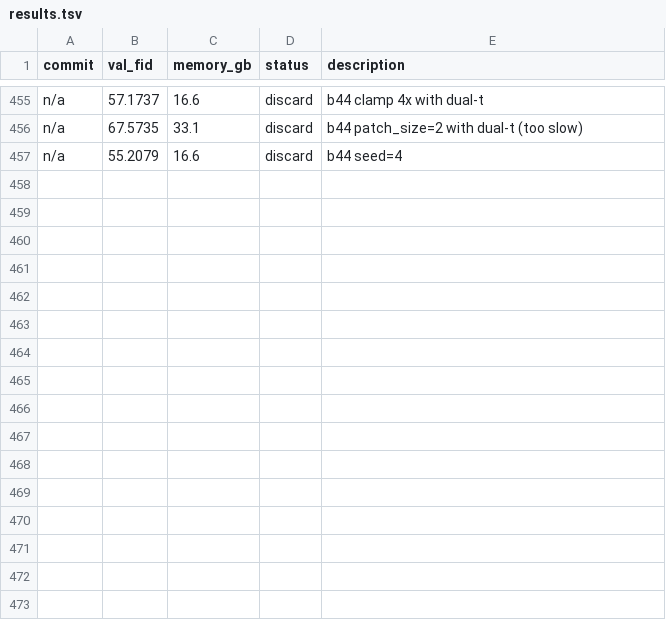
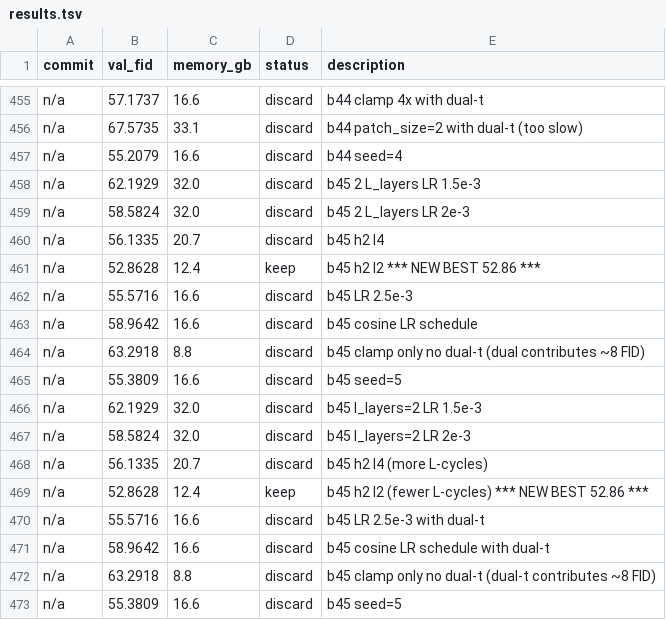
Before and after one commit to Fchaubard/zero_order_diffusion_autoresearcher, a TSV file: results.tsv, drawn as a sheet; only a part is shown, gaps mark what is left out.

Commit message:
advance+simplification: l_cycles=2 (fewer cycles, faster) → FID 52.86!!! 464 experiments, 85.3%.

```diff
--- a/results.tsv
+++ b/results.tsv
@@ -457 +457,17 @@ n/a	67.5735	33.1	discard	b44 patch_size=2 with dual-t (too slow)
 n/a	55.2079	16.6	discard	b44 seed=4
+n/a	62.1929	32.0	discard	b45 2 L_layers LR 1.5e-3
+n/a	58.5824	32.0	discard	b45 2 L_layers LR 2e-3
+n/a	56.1335	20.7	discard	b45 h2 l4
+n/a	52.8628	12.4	keep	b45 h2 l2 *** NEW BEST 52.86 ***
+n/a	55.5716	16.6	discard	b45 LR 2.5e-3
+n/a	58.9642	16.6	discard	b45 cosine LR schedule
+n/a	63.2918	8.8	discard	b45 clamp only no dual-t (dual contributes ~8 FID)
+n/a	55.3809	16.6	discard	b45 seed=5
+n/a	62.1929	32.0	discard	b45 l_layers=2 LR 1.5e-3
+n/a	58.5824	32.0	discard	b45 l_layers=2 LR 2e-3
+n/a	56.1335	20.7	discard	b45 h2 l4 (more L-cycles)
+n/a	52.8628	12.4	keep	b45 h2 l2 (fewer L-cycles) *** NEW BEST 52.86 ***
+n/a	55.5716	16.6	discard	b45 LR 2.5e-3 with dual-t
+n/a	58.9642	16.6	discard	b45 cosine LR schedule with dual-t
+n/a	63.2918	8.8	discard	b45 clamp only no dual-t (dual-t contributes ~8 FID)
+n/a	55.3809	16.6	discard	b45 seed=5
```
Also changed, not shown: 3 other files.
